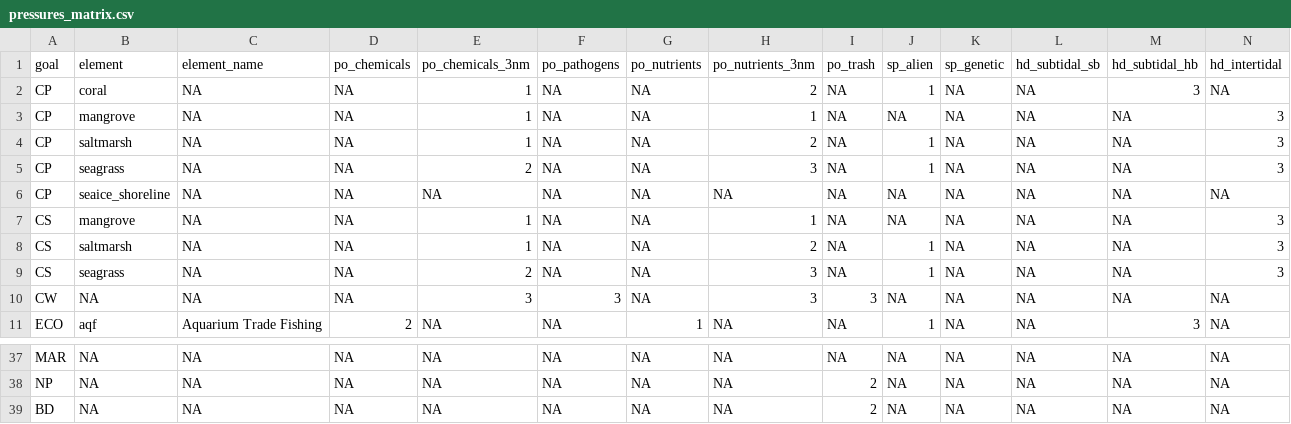
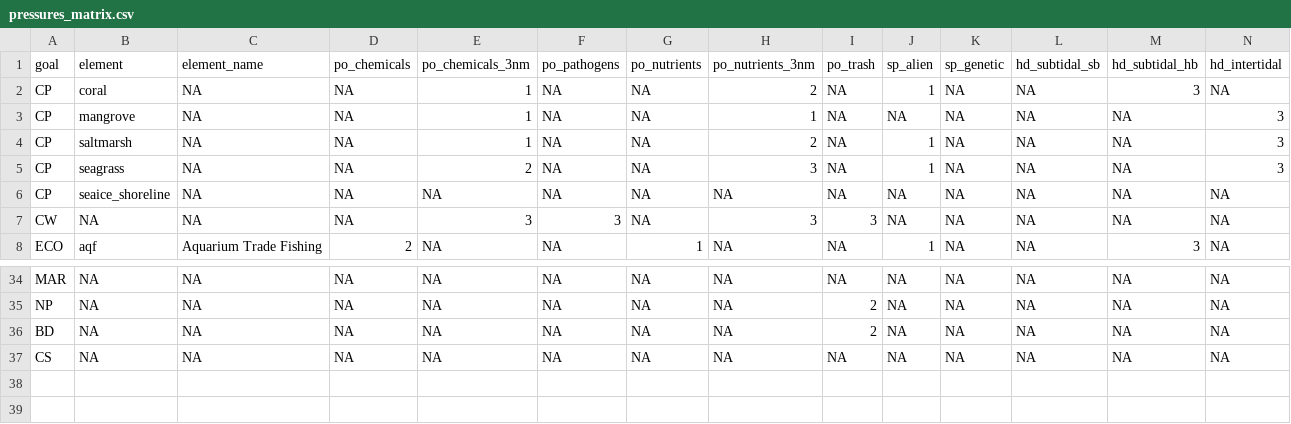
Before and after one commit to OHI-Science/bhi, a CSV file: baltic/conf/pressures_matrix.csv, drawn as a sheet; only a part is shown, gaps mark what is left out; removed rows and columns are numbered as before the commit, all else as after; rows hold the shown columns only; the diff names each change by its address in the sheet, - before the commit and + after, or states it on an @@ line.

```diff
--- a/baltic/conf/pressures_matrix.csv
+++ b/baltic/conf/pressures_matrix.csv
-row 7: CS | mangrove | NA | NA | 1 | NA | NA | 1 | NA | NA | NA | NA | NA | 3
-row 8: CS | saltmarsh | NA | NA | 1 | NA | NA | 2 | NA | 1 | NA | NA | NA | 3
-row 9: CS | seagrass | NA | NA | 2 | NA | NA | 3 | NA | 1 | NA | NA | NA | 3
+row 37: CS | NA | NA | NA | NA | NA | NA | NA | NA | NA | NA | NA | NA | NA
```
Also changed, not shown: baltic/conf/resilience_matrix.csv, baltic/conf/scenario_data_years.csv, 5 other files.
